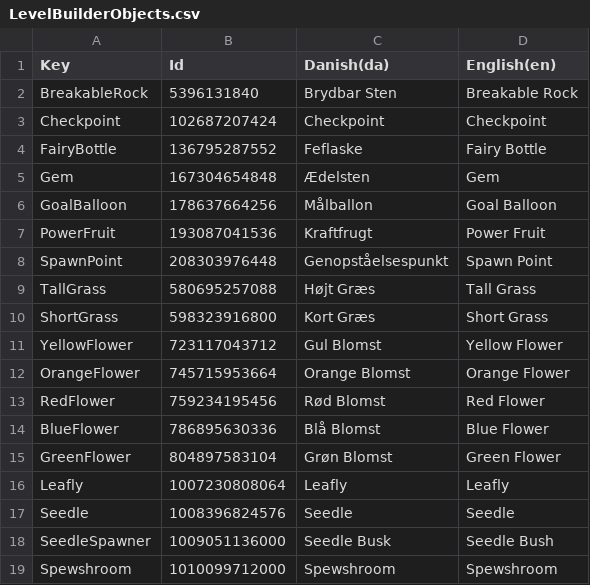
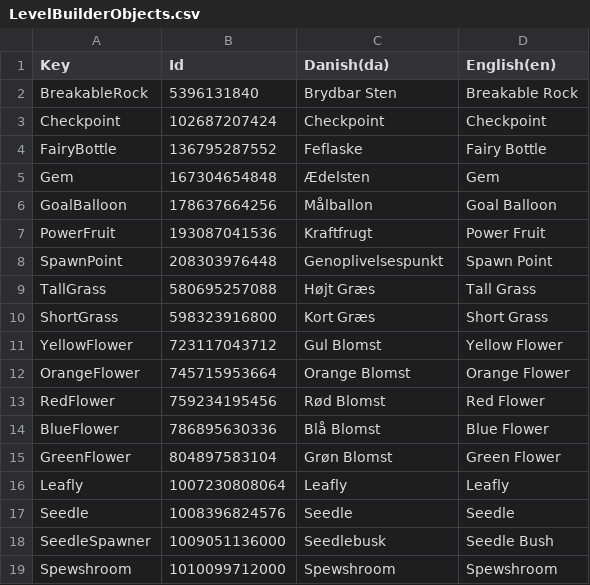
Before and after one commit to Pattrigue/Vibrant-Venture-Localization, a CSV file: csv/LevelBuilderObjects.csv, drawn as a sheet.

Commit message:
Add new CSV files for level builder

```diff
--- a/csv/LevelBuilderObjects.csv
+++ b/csv/LevelBuilderObjects.csv
@@ -7,3 +7,3 @@
 "PowerFruit",193087041536,"Kraftfrugt","Power Fruit"
-"SpawnPoint",208303976448,"Genopståelsespunkt","Spawn Point"
+"SpawnPoint",208303976448,"Genoplivelsespunkt","Spawn Point"
 "TallGrass",580695257088,"Højt Græs","Tall Grass"
@@ -17,3 +17,3 @@
 "Seedle",1008396824576,"Seedle","Seedle"
-"SeedleSpawner",1009051136000,"Seedle Busk","Seedle Bush"
+"SeedleSpawner",1009051136000,"Seedlebusk","Seedle Bush"
 "Spewshroom",1010099712000,"Spewshroom","Spewshroom"
```
Also changed, not shown: 3 other files.
